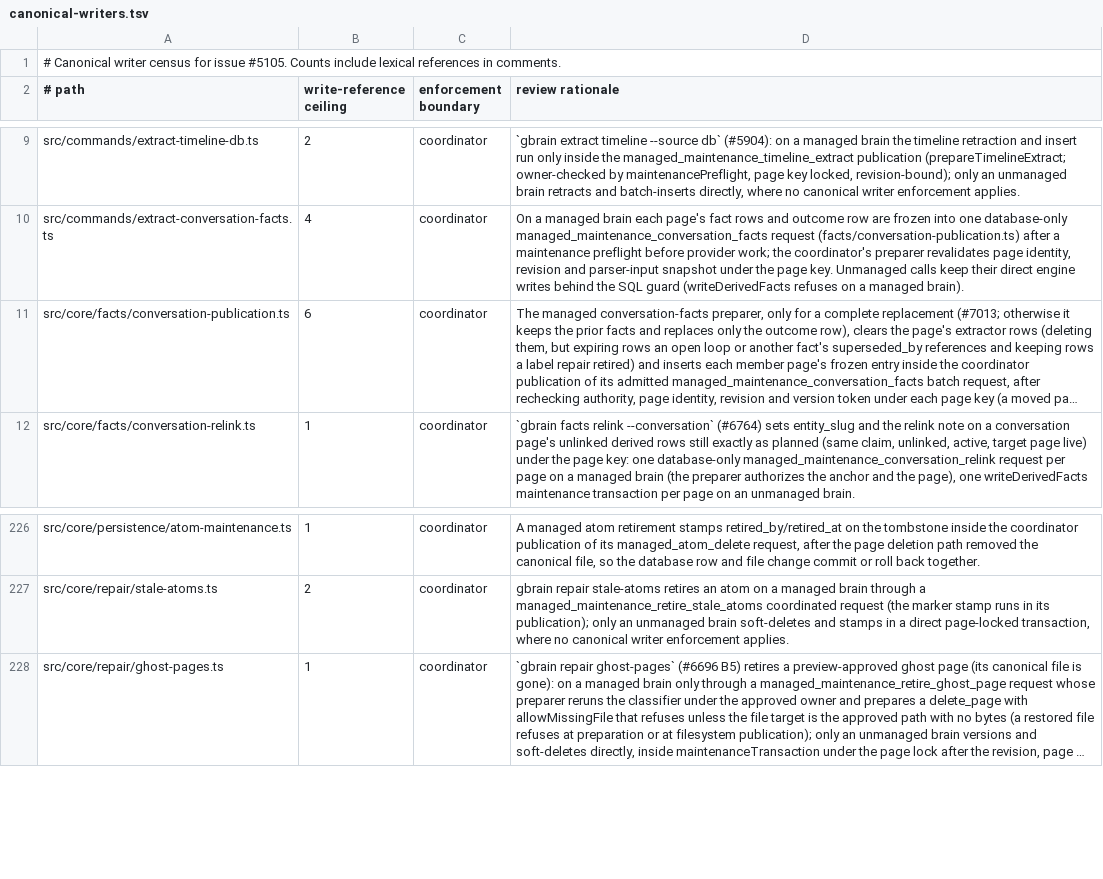
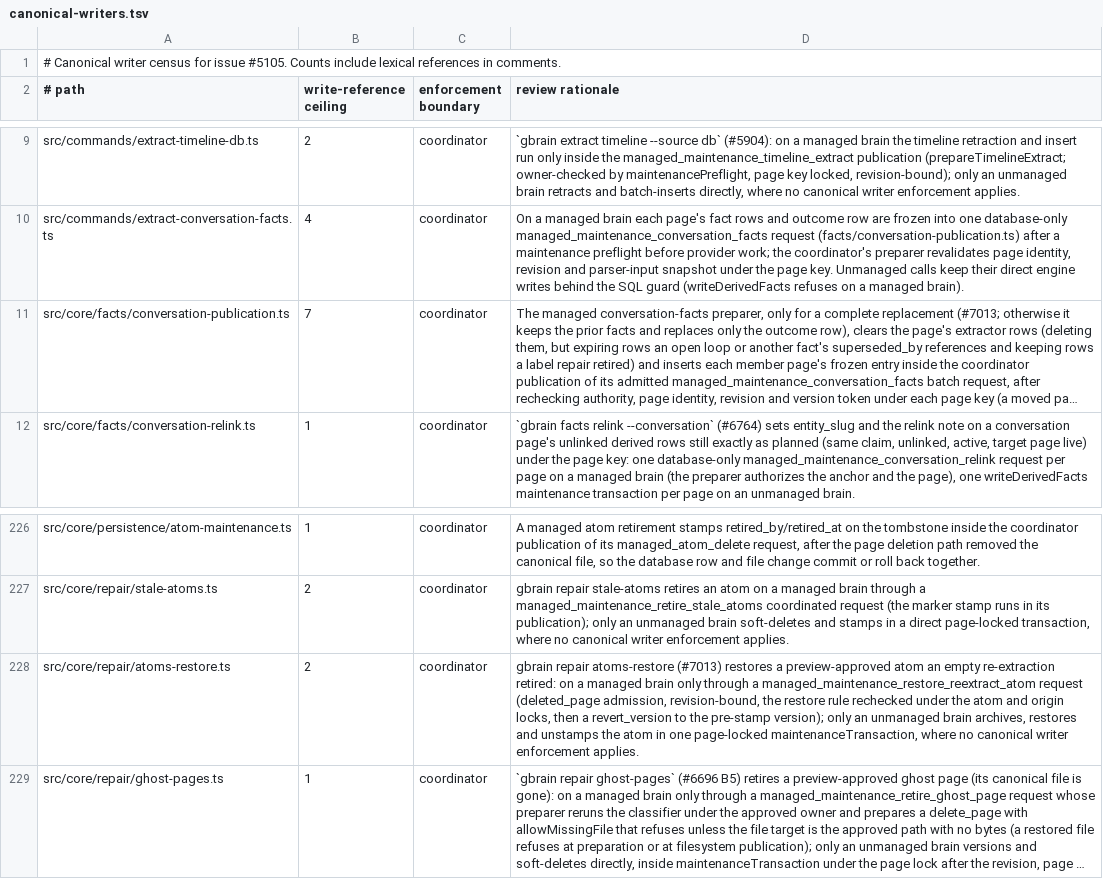
Before and after one commit to ActVox/gbrain, a TSV file: docs/architecture/canonical-writers.tsv, drawn as a sheet; only a part is shown, gaps mark what is left out; long unchanged cells end in …; the diff names each change by its address in the sheet, - before the commit and + after, or states it on an @@ line.

Commit message:
test(doctor): goldens gain atom_retirements_restorable and parked_effects git_push_holds; writer inventories list atoms-restore
Co-authored-by: capy-ai[bot] <230910855+capy-ai[bot]@users.noreply.github.com>

```diff
--- a/docs/architecture/canonical-writers.tsv
+++ b/docs/architecture/canonical-writers.tsv
-B11 (write-reference ceiling): 6
+B11 (write-reference ceiling): 7
+row 228: src/core/repair/atoms-restore.ts | 2 | coordinator | gbrain repair atoms-restore (#7013) restores a preview-approved atom an empty re-extraction retired: on a managed brain only through a managed_maintenance_restore_reextract_atom request (deleted_page admission, revision-bound, the restore rule rechecked under the atom and origin locks, then a revert_version to the pre-stamp version); only an unmanaged brain archives, restores and unstamps the atom in one page-locked maintenanceTransaction, where no canonical writer enforcement applies.
```
Also changed, not shown: 8 other files.
